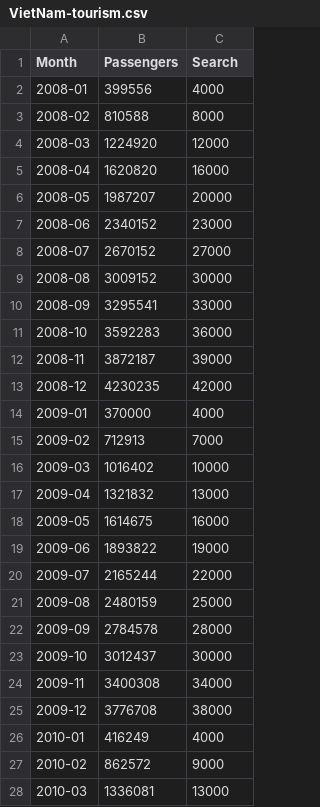
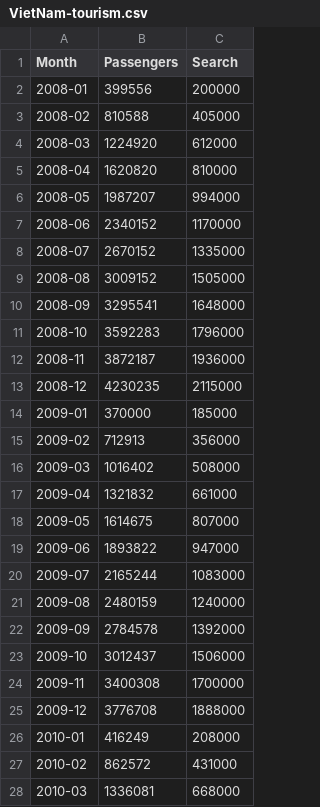
Before and after one commit to escit/ts-dataset, a CSV file: VietNam-tourism.csv, drawn as a sheet; only a part is shown; the diff covers the shown part only.

Commit message:
Add files via upload

```diff
--- a/VietNam-tourism.csv
+++ b/VietNam-tourism.csv
@@ -1,28 +1,28 @@
 Month,Passengers,Search
-2008-01,399556,4000
-2008-02,810588,8000
-2008-03,1224920,12000
-2008-04,1620820,16000
-2008-05,1987207,20000
-2008-06,2340152,23000
-2008-07,2670152,27000
-2008-08,3009152,30000
-2008-09,3295541,33000
-2008-10,3592283,36000
-2008-11,3872187,39000
-2008-12,4230235,42000
-2009-01,370000,4000
-2009-02,712913,7000
-2009-03,1016402,10000
-2009-04,1321832,13000
-2009-05,1614675,16000
-2009-06,1893822,19000
-2009-07,2165244,22000
-2009-08,2480159,25000
-2009-09,2784578,28000
-2009-10,3012437,30000
-2009-11,3400308,34000
-2009-12,3776708,38000
-2010-01,416249,4000
-2010-02,862572,9000
-2010-03,1336081,13000
+2008-01,399556,200000
+2008-02,810588,405000
+2008-03,1224920,612000
+2008-04,1620820,810000
+2008-05,1987207,994000
+2008-06,2340152,1170000
+2008-07,2670152,1335000
+2008-08,3009152,1505000
+2008-09,3295541,1648000
+2008-10,3592283,1796000
+2008-11,3872187,1936000
+2008-12,4230235,2115000
+2009-01,370000,185000
+2009-02,712913,356000
+2009-03,1016402,508000
+2009-04,1321832,661000
+2009-05,1614675,807000
+2009-06,1893822,947000
+2009-07,2165244,1083000
+2009-08,2480159,1240000
+2009-09,2784578,1392000
+2009-10,3012437,1506000
+2009-11,3400308,1700000
+2009-12,3776708,1888000
+2010-01,416249,208000
+2010-02,862572,431000
+2010-03,1336081,668000
```
Also changed, not shown: 165 edited cells elsewhere in this file.
